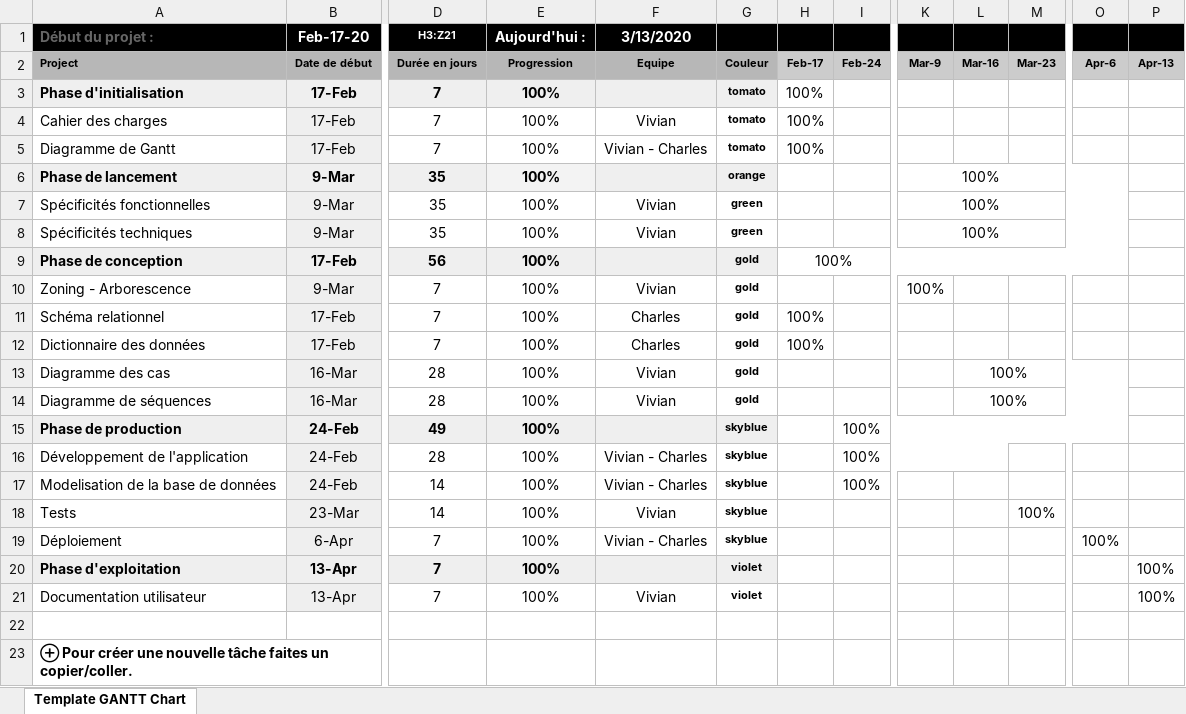
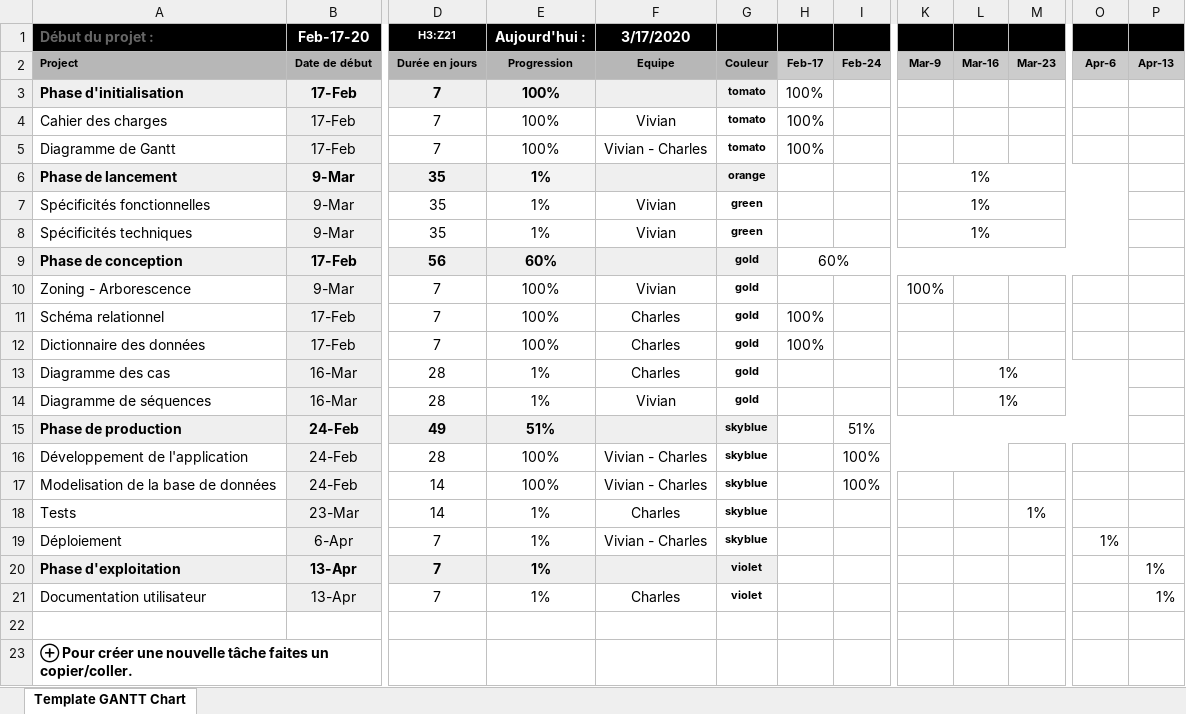
Before and after one commit to wezerg/m2l_r2s-full_app-csharp, an Excel workbook: Documentation/Ecrit/01b_Diagramme_de_Gantt.xlsx, sheet Template GANTT Chart, drawn as a sheet; only a part is shown, gaps mark what is left out; values as stored, in another font and other column widths than the file's, no borders; conditional formats not drawn; the diff names each change by its address in the sheet, - before the commit and + after, or states it on an @@ line.

Commit message:
Gantt organisation + fix mdp user

```diff
--- a/Documentation/Ecrit/01b_Diagramme_de_Gantt.xlsx (sheet Template GANTT Chart)
+++ b/Documentation/Ecrit/01b_Diagramme_de_Gantt.xlsx (sheet Template GANTT Chart)
-F1: 3/13/2020
+F1: 3/17/2020
-E6:E8 (Aujourd'hui :): 100%
+E6:E8 (Aujourd'hui :): 1%
-K6:K8: 100%
+K6:K8: 1%
-E9 (Aujourd'hui :): 100%
+E9 (Aujourd'hui :): 60%
-H9: 100%
+H9: 60%
-E13:E14 (Aujourd'hui :): 100%
+E13:E14 (Aujourd'hui :): 1%
-F13 (3/17/2020): Vivian
+F13 (3/17/2020): Charles
-L13:L14: 100%
+L13:L14: 1%
-E15 (Aujourd'hui :): 100%
+E15 (Aujourd'hui :): 51%
-I15: 100%
+I15: 51%
-E18:E21 (Aujourd'hui :): 100%
+E18:E21 (Aujourd'hui :): 1%
-F18 (3/17/2020): Vivian
+F18 (3/17/2020): Charles
-M18: 100%
+M18: 1%
-O19: 100%
+O19: 1%
-P20:P21: 100%
+P20:P21: 1%
-F21 (3/17/2020): Vivian
+F21 (3/17/2020): Charles
```
Also changed, not shown: 10 other files.
